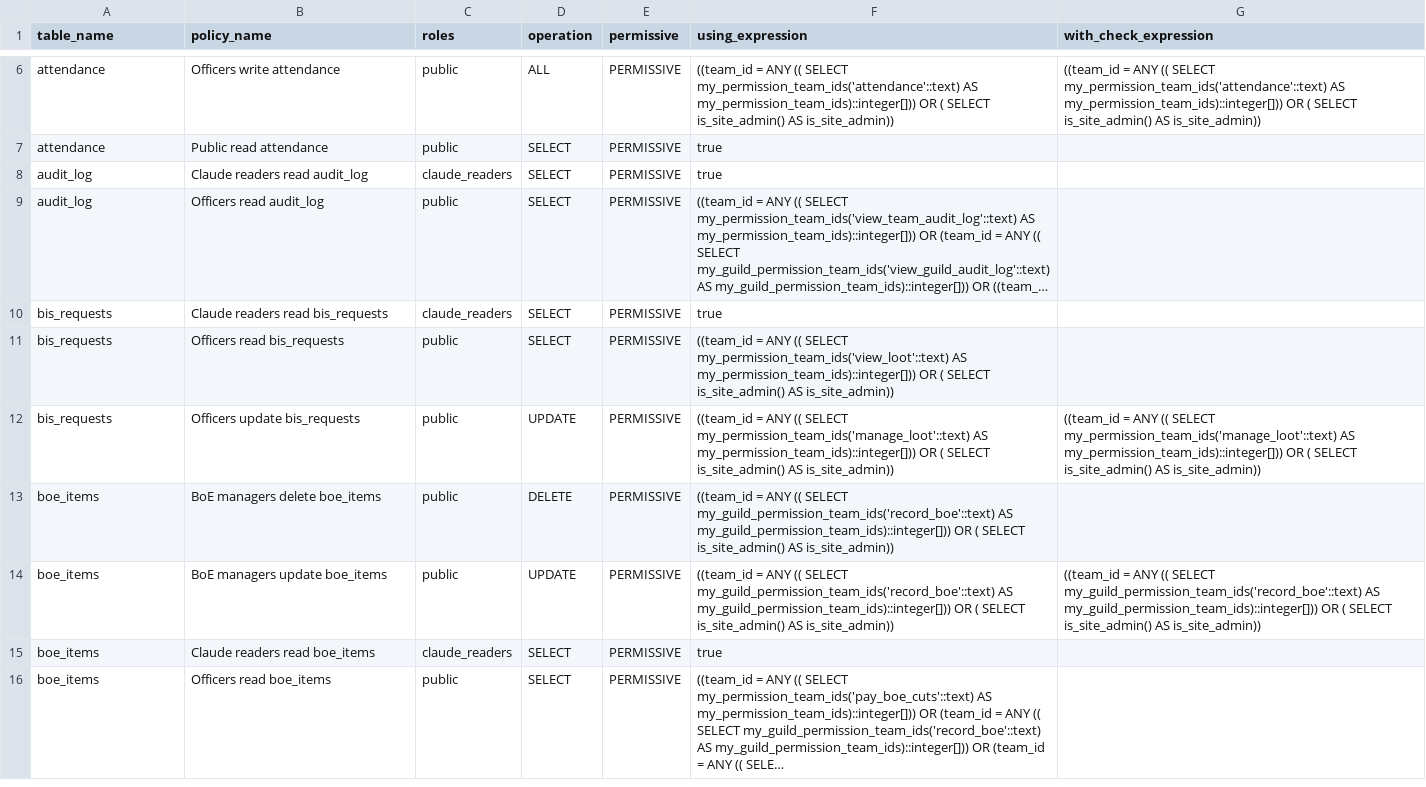
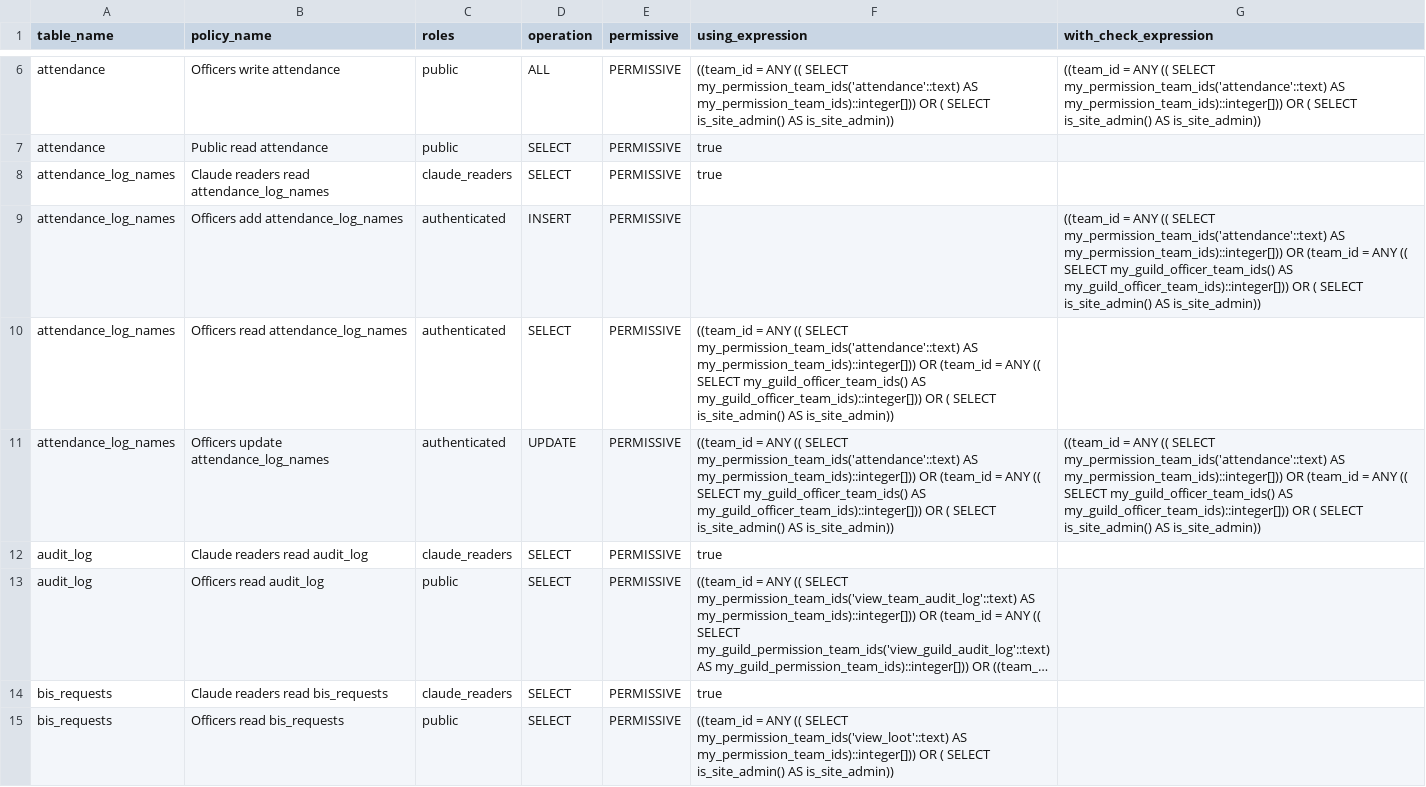
Before and after one commit to katogaming88/WGA-Raid-Hub, a CSV file: docs/rls_policies.csv, drawn as a sheet; only a part is shown, gaps mark what is left out; the shorter side is filled out with more unchanged rows; long unchanged cells end in ….

```diff
--- a/docs/rls_policies.csv
+++ b/docs/rls_policies.csv
@@ -7,2 +7,6 @@ attendance,Officers write attendance,public,ALL,PERMISSIVE,((team_id = ANY (( SE
 attendance,Public read attendance,public,SELECT,PERMISSIVE,true,
+attendance_log_names,Claude readers read attendance_log_names,claude_readers,SELECT,PERMISSIVE,true,
+attendance_log_names,Officers add attendance_log_names,authenticated,INSERT,PERMISSIVE,,((team_id = ANY (( SELECT my_permission_team_ids('attendance'::text) AS my_permission_team_ids)::integer[])) OR (team_id = ANY (( SELECT my_guild_officer_team_ids() AS my_guild_officer_team_ids)::integer[])) OR ( SELECT is_site_admin() AS is_site_admin))
+attendance_log_names,Officers read attendance_log_names,authenticated,SELECT,PERMISSIVE,((team_id = ANY (( SELECT my_permission_team_ids('attendance'::text) AS my_permission_team_ids)::integer[])) OR (team_id = ANY (( SELECT my_guild_officer_team_ids() AS my_guild_officer_team_ids)::integer[])) OR ( SELECT is_site_admin() AS is_site_admin)),
+attendance_log_names,Officers update attendance_log_names,authenticated,UPDATE,PERMISSIVE,((team_id = ANY (( SELECT my_permission_team_ids('attendance'::text) AS my_permission_team_ids)::integer[])) OR (team_id = ANY (( SELECT my_guild_officer_team_ids() AS my_guild_officer_team_ids)::integer[])) OR ( SELECT is_site_admin() AS is_site_admin)),((team_id = ANY (( SELECT my_permission_team_ids('attendance'::text) AS my_permission_team_ids)::integer[])) OR (team_id = ANY (( SELECT my_guild_officer_team_ids() AS my_guild_officer_team_ids)::integer[])) OR ( SELECT is_site_admin() AS is_site_admin))
 audit_log,Claude readers read audit_log,claude_readers,SELECT,PERMISSIVE,true,
```
Also changed, not shown: 42 other files.
